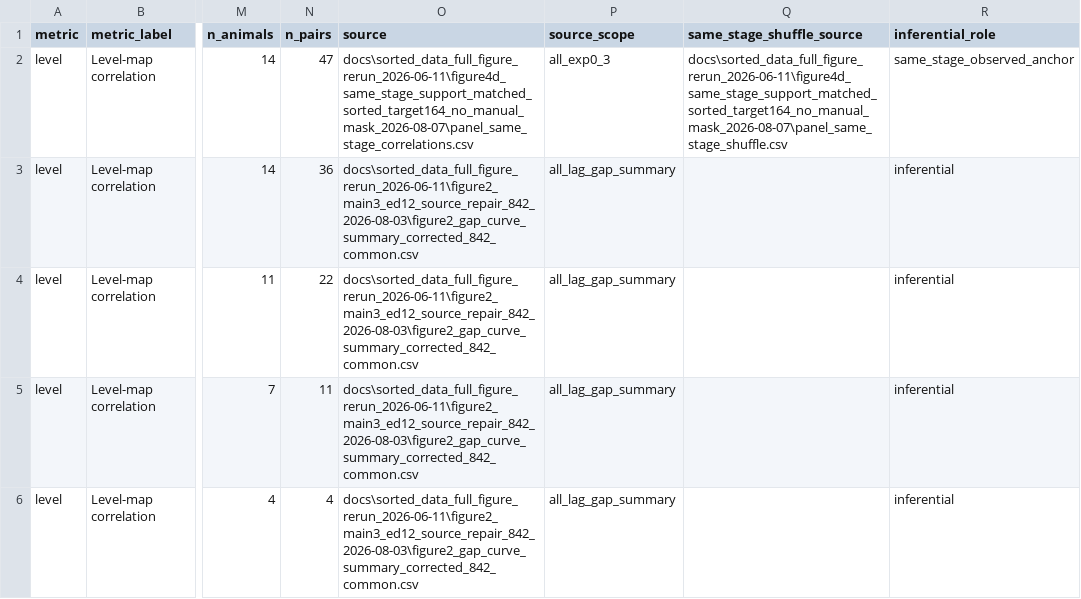
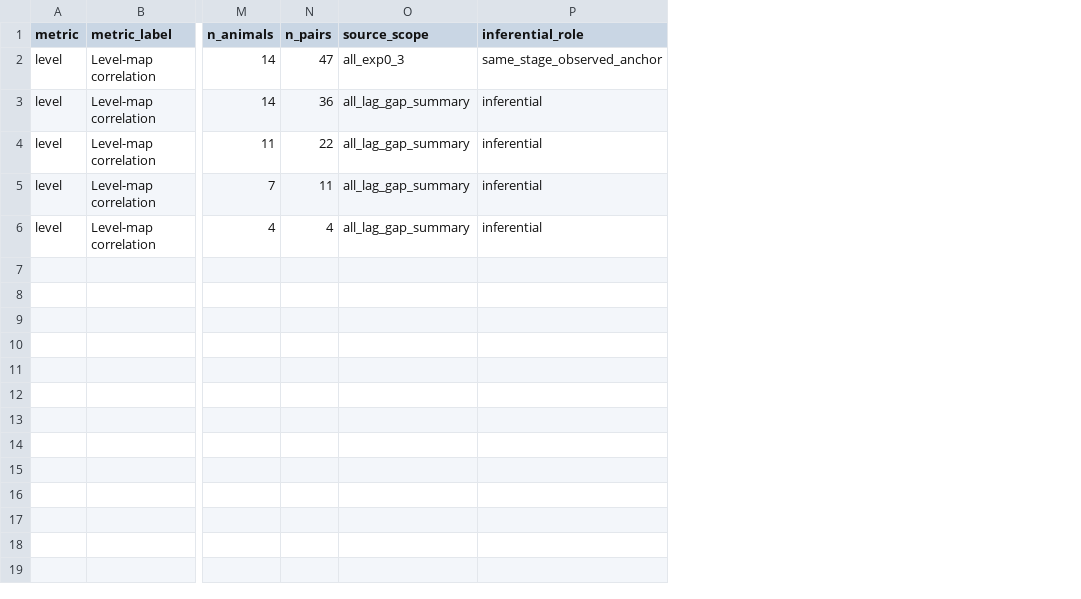
Before and after one commit to iamjiangwu/maze-lifelong-memory, a CSV file: figures/extended_data_09/data/gap.csv, drawn as a sheet; only a part is shown, gaps mark what is left out; the diff names each change by its address in the sheet, - before the commit and + after, or states it on an @@ line.

```diff
--- a/figures/extended_data_09/data/gap.csv
+++ b/figures/extended_data_09/data/gap.csv
-column O (source), rows 2-6: docs\sorted_data_full_figure_rerun_2026-06-11\figure4d_same_stage_support_matched_sorted_target164_no_manual_mask_2026-08-07\panel_same_stage_correlations.csv | docs\sorted_data_full_figure_rerun_2026-06-11\figure2_main3_ed12_source_repair_842_2026-08-03\figure2_gap_curve_summary_corrected_842_common.csv | docs\sorted_data_full_figure_rerun_2026-06-11\figure2_main3_ed12_source_repair_842_2026-08-03\figure2_gap_curve_summary_corrected_842_common.csv | docs\sorted_data_full_figure_rerun_2026-06-11\figure2_main3_ed12_source_repair_842_2026-08-03\figure2_gap_curve_summary_corrected_842_common.csv | docs\sorted_data_full_figure_rerun_2026-06-11\figure2_main3_ed12_source_repair_842_2026-08-03\figure2_gap_curve_summary_corrected_842_common.csv
-column Q (same_stage_shuffle_source), row 2: docs\sorted_data_full_figure_rerun_2026-06-11\figure4d_same_stage_support_matched_sorted_target164_no_manual_mask_2026-08-07\panel_same_stage_shuffle.csv
```
Also changed, not shown: figures/figure_02/data/canonical_ensemble_rate_all_gap_pair_values.csv, figures/figure_02/data/distribution_pair_support.csv, 53 other files.
